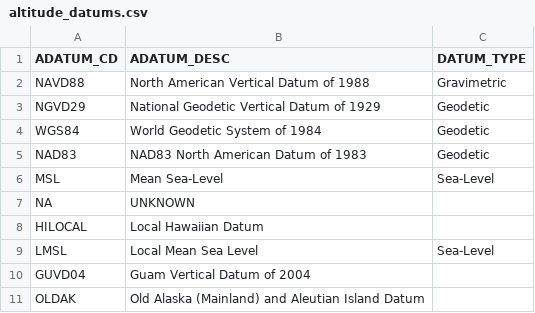
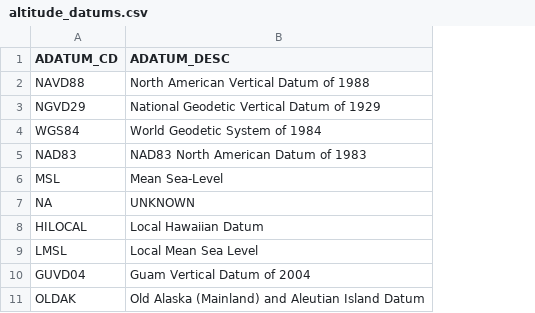
Before and after one commit to ACWI-SOGW/well_registry_management, a CSV file: wellregistry/registry/management/commands/initial_data/altitude_datums.csv, drawn as a sheet; the diff names each change by its address in the sheet, - before the commit and + after, or states it on an @@ line.

```diff
--- a/wellregistry/registry/management/commands/initial_data/altitude_datums.csv
+++ b/wellregistry/registry/management/commands/initial_data/altitude_datums.csv
-column C (DATUM_TYPE), rows 2-9: Gravimetric | Geodetic | Geodetic | Geodetic | Sea-Level |  |  | Sea-Level
```
Also changed, not shown: 2 other files.
